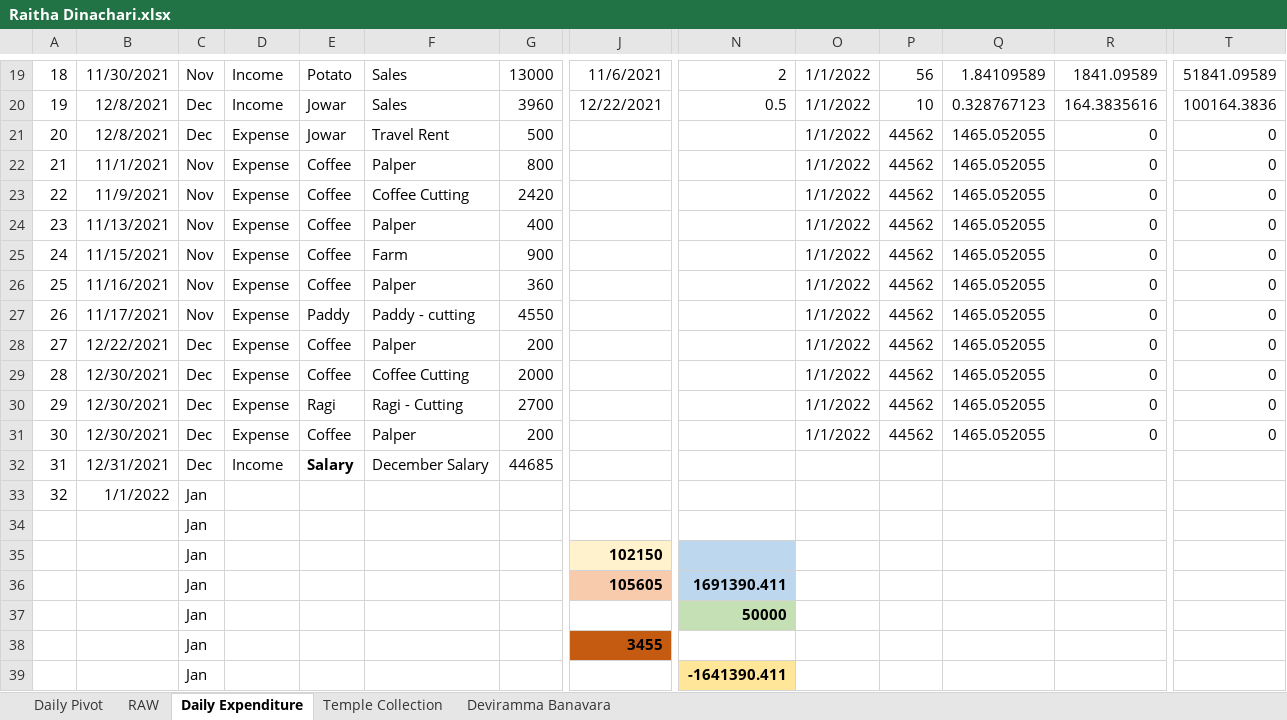
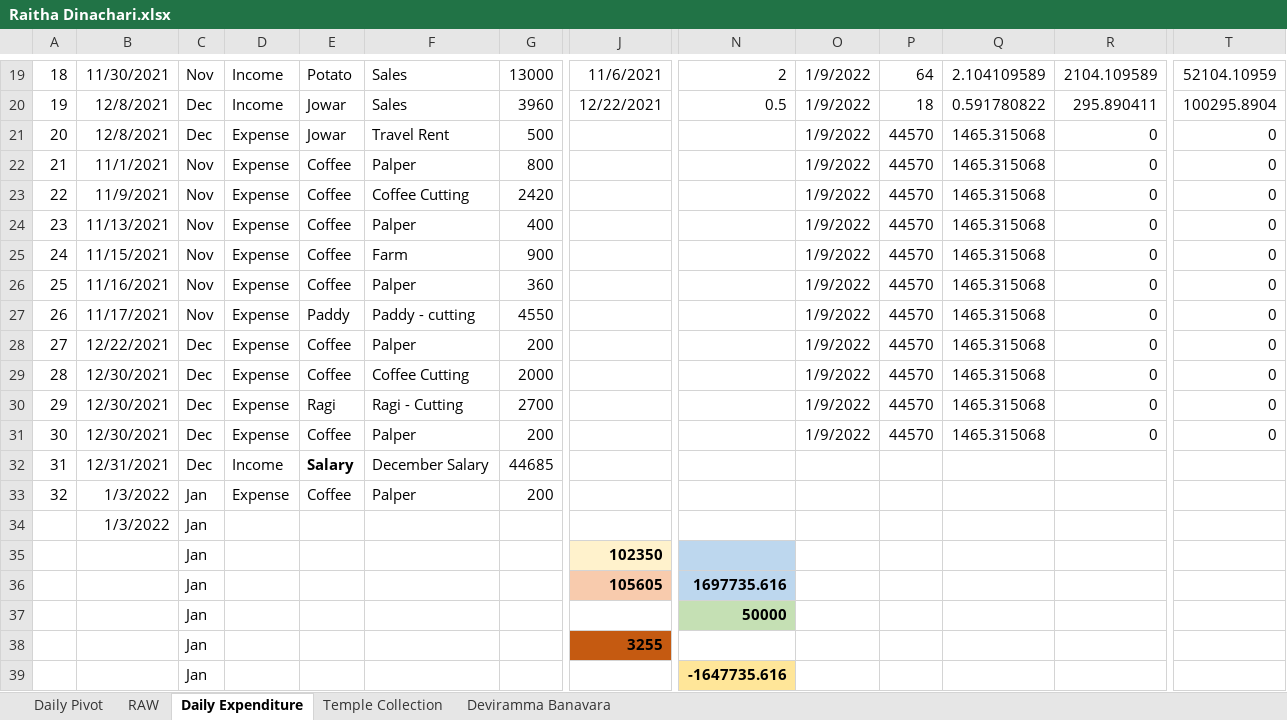
Before and after one commit to APP94815-ec-br/RaithaDinachari, an Excel workbook: Raitha Dinachari.xlsx, sheet Daily Expenditure, drawn as a sheet; only a part is shown, gaps mark what is left out; values as stored, in another font and other column widths than the file's, no borders; the diff covers the shown part only; the diff names each change by its address in the sheet, - before the commit and + after, or states it on an @@ line.

Commit message:
Add files via upload

```diff
--- a/Raitha Dinachari.xlsx (sheet Daily Expenditure)
+++ b/Raitha Dinachari.xlsx (sheet Daily Expenditure)
-O19:O31: 1/1/2022
+O19:O31: 1/9/2022
-P19: 56
+P19: 64
-Q19: 1.84109589
+Q19: 2.104109589
-R19: 1841.09589
+R19: 2104.109589
-T19: 51841.09589
+T19: 52104.10959
-P20: 10
+P20: 18
-Q20: 0.328767123
+Q20: 0.591780822
-R20: 164.3835616
+R20: 295.890411
-T20: 100164.3836
+T20: 100295.8904
-P21:P31: 44562
+P21:P31: 44570
-Q21:Q31: 1465.052055
+Q21:Q31: 1465.315068
-B33: 1/1/2022
+B33: 1/3/2022
-D33: (empty)
+D33: Expense
-E33: (empty)
+E33: Coffee
-F33: (empty)
+F33: Palper
-G33: (empty)
+G33: 200
-B34: (empty)
+B34: 1/3/2022
-J35: 102150
+J35: 102350
-N36: 1691390.411
+N36: 1697735.616
-J38: 3455
+J38: 3255
-N39: -1641390.411
+N39: -1647735.616
```
Also changed, not shown: 79 edited cells elsewhere in this sheet, sheet Temple Collection, sheet Daily Pivot, sheet RAW, hidden cells.
